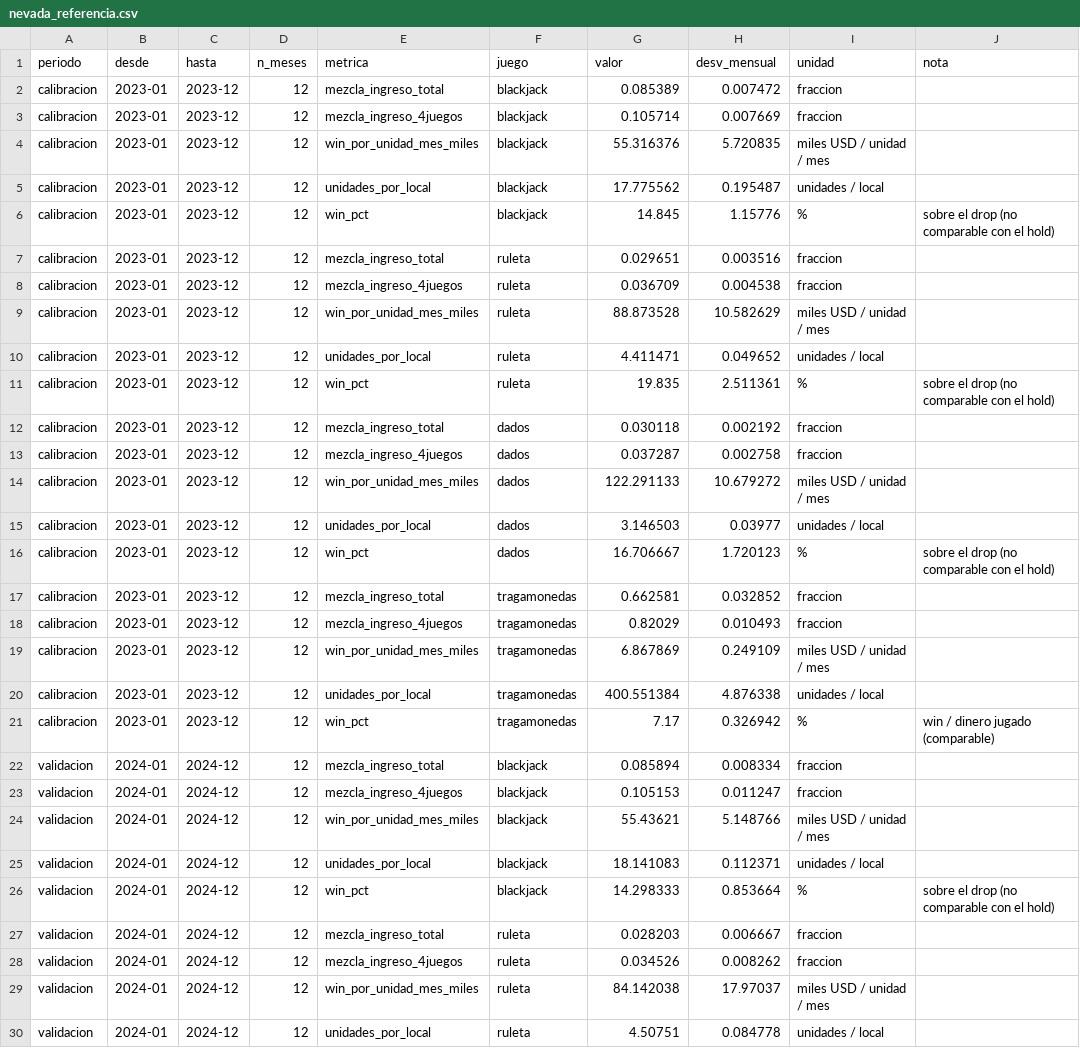
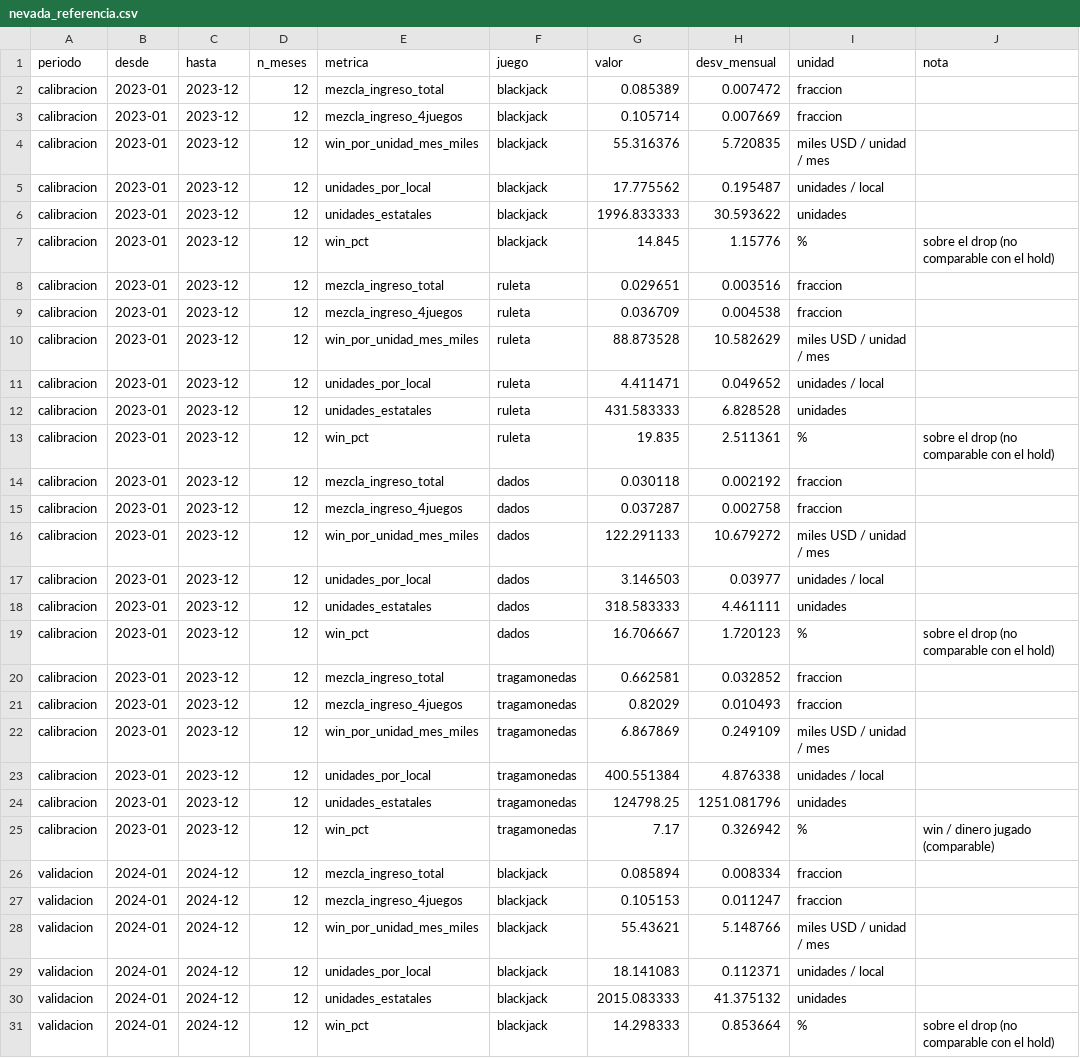
Before and after one commit to jlope384/Proyecto-1-Modelacion, a CSV file: datos/procesados/nevada_referencia.csv, drawn as a sheet; only a part is shown; the shorter side is filled out with more unchanged rows; the diff covers the shown part only; the diff names each change by its address in the sheet, - before the commit and + after, or states it on an @@ line.

Commit message:
Fases 6 y 7: calibración con hold-out 2024 y algoritmo genético
Fase 6 (src/calibracion/calibrar.py, src/modelo/escenario.py):
- Piso base Nevada 2023 / 4 (100/4/1/1, área 142); llegadas GKL 2023 x 3 sesiones.
- Un parámetro calibrado: escala_bankroll_mesas = 18.01 contra la mezcla 2023
  (mezcla implícita con unidades estatales; se agregó unidades_estatales).
- Validación 2024: hold de tragamonedas +3.5%, factores por día MAE 0.037;
  reparto entre mesas mal reproducido (documentado en calibracion.md).

Fase 7 (src/optimizacion/genetico.py, tests/test_genetico.py):
- GA a mano con área constante, reparación, torneo, cruce, mutación,
  elitismo, penalización por abandono, CRN, caché y re-evaluación.
- Base 100/4/1/1 -> mejorada 84/5/1/2: ingreso +5.5% (IC95 +11.6k a +91.2k),
  abandono 9.36%. Mismo reparto con la calibración por juego.

Motor (piso.py): parámetros opcionales escala_bankroll_mesas y
flujos_por_cliente; con valores por defecto idéntico a linea_base_p2.json.

```diff
--- a/datos/procesados/nevada_referencia.csv
+++ b/datos/procesados/nevada_referencia.csv
+row 6: calibracion | 2023-01 | 2023-12 | 12 | unidades_estatales | blackjack | 1996.833333 | 30.593622 | unidades
+row 12: calibracion | 2023-01 | 2023-12 | 12 | unidades_estatales | ruleta | 431.583333 | 6.828528 | unidades
+row 18: calibracion | 2023-01 | 2023-12 | 12 | unidades_estatales | dados | 318.583333 | 4.461111 | unidades
+row 24: calibracion | 2023-01 | 2023-12 | 12 | unidades_estatales | tragamonedas | 124798.25 | 1251.081796 | unidades
+row 30: validacion | 2024-01 | 2024-12 | 12 | unidades_estatales | blackjack | 2015.083333 | 41.375132 | unidades
```
Also changed, not shown: 3 added rows elsewhere in this file, 22 other files.
